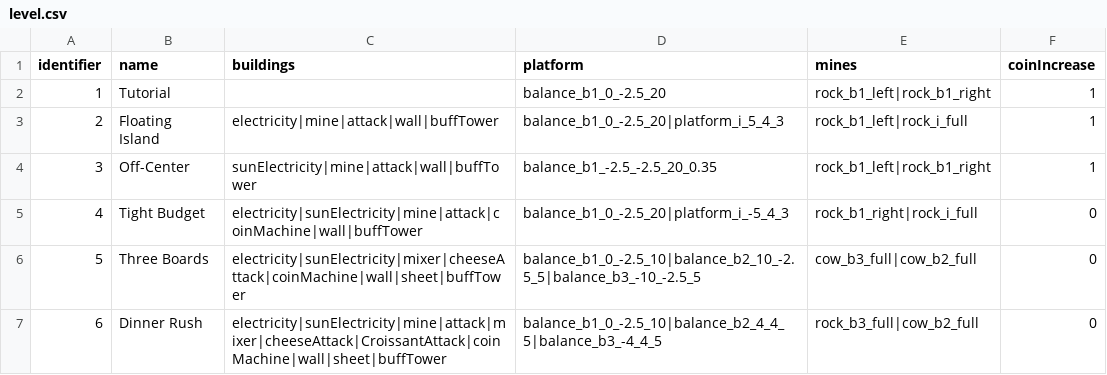
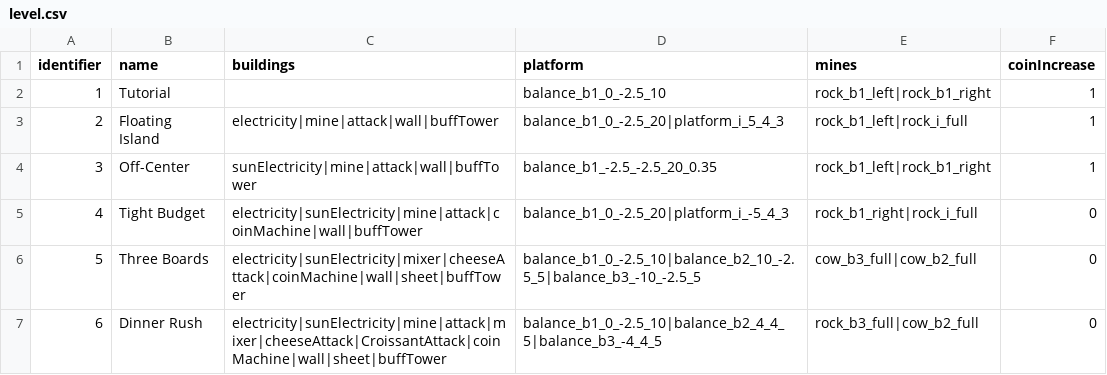
Before and after one commit to shshwdr/unstable, a CSV file: Assets/Resources/csv/level.csv, drawn as a sheet.

```diff
--- a/Assets/Resources/csv/level.csv
+++ b/Assets/Resources/csv/level.csv
@@ -1,3 +1,3 @@
 identifier,name,buildings,platform,mines,coinIncrease
-1,Tutorial,,balance_b1_0_-2.5_20,rock_b1_left|rock_b1_right,1
+1,Tutorial,,balance_b1_0_-2.5_10,rock_b1_left|rock_b1_right,1
 2,Floating Island,electricity|mine|attack|wall|buffTower,balance_b1_0_-2.5_20|platform_i_5_4_3,rock_b1_left|rock_i_full,1
```
Also changed, not shown: Assets/Resources/csv/encounter.csv, 54 other files.
